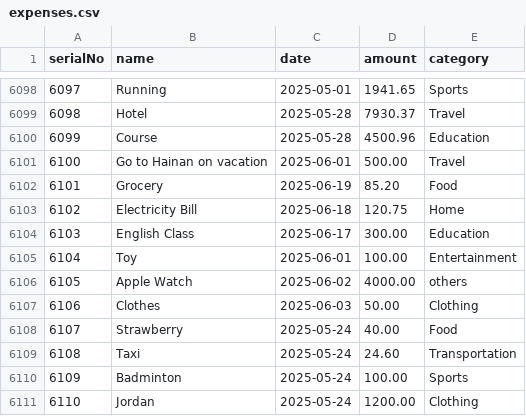
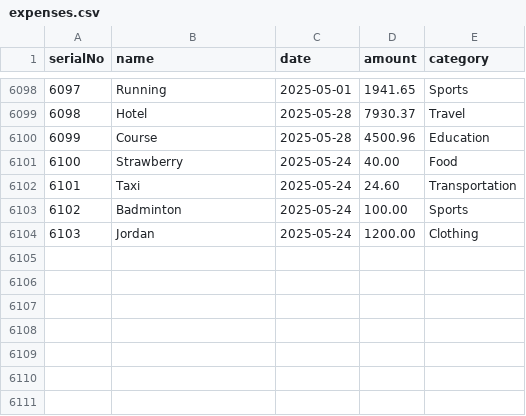
Before and after one commit to jhr419/SoftwareProject, a CSV file: data/expenses.csv, drawn as a sheet; only a part is shown, gaps mark what is left out; removed rows and columns are numbered as before the commit, all else as after; the diff names each change by its address in the sheet, - before the commit and + after, or states it on an @@ line.

```diff
--- a/data/expenses.csv
+++ b/data/expenses.csv
-row 6101: 6100 | Go to Hainan on vacation | 2025-06-01 | 500.00 | Travel
-row 6102: 6101 | Grocery | 2025-06-19 | 85.20 | Food
-row 6103: 6102 | Electricity Bill | 2025-06-18 | 120.75 | Home
-row 6104: 6103 | English Class | 2025-06-17 | 300.00 | Education
-row 6105: 6104 | Toy | 2025-06-01 | 100.00 | Entertainment
-row 6106: 6105 | Apple Watch | 2025-06-02 | 4000.00 | others
-row 6107: 6106 | Clothes | 2025-06-03 | 50.00 | Clothing
@@ column A (serialNo) renumbered from row 6101 down @@
```
Also changed, not shown: data/budgets.csv, 3 other files.
